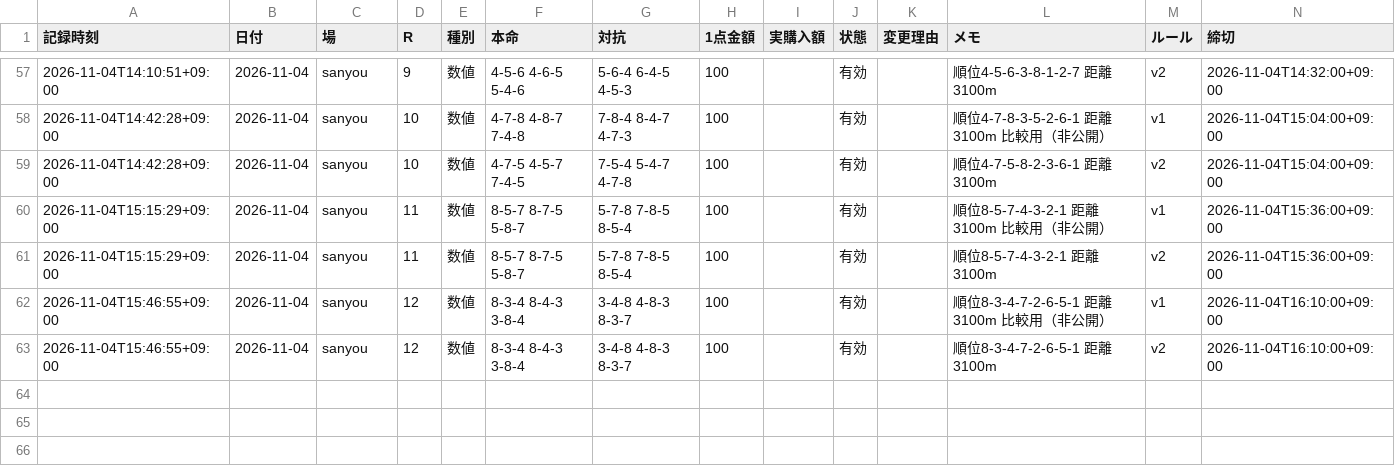
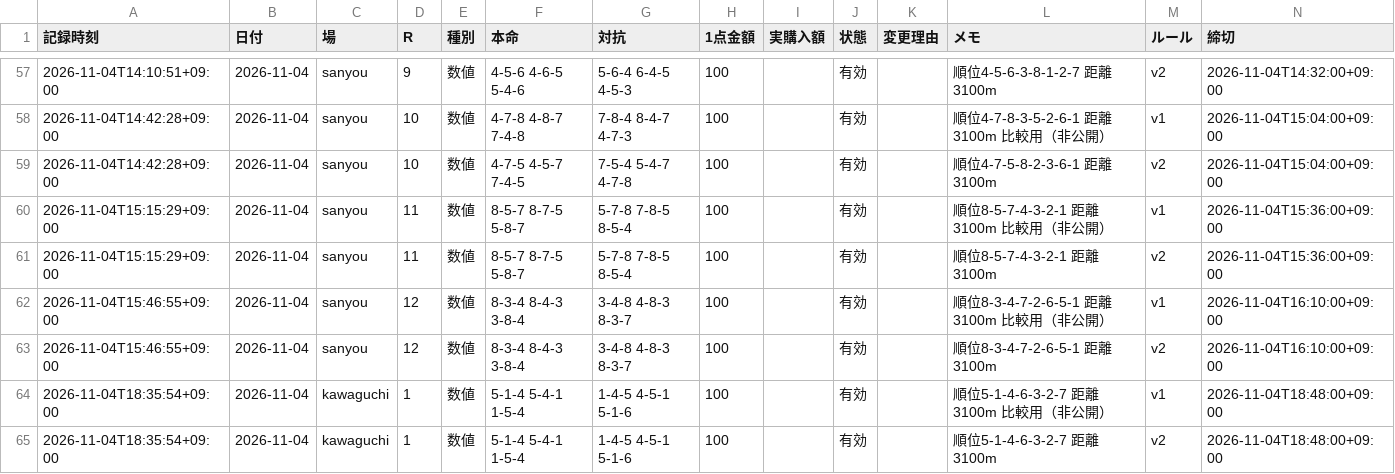
Before and after one commit to reotaro55/autorace-yosou, a CSV file: data/picks.csv, drawn as a sheet; only a part is shown, gaps mark what is left out.

```diff
--- a/data/picks.csv
+++ b/data/picks.csv
@@ -63 +63,3 @@
 2026-11-04T15:46:55+09:00,2026-11-04,sanyou,12,数値,8-3-4 8-4-3 3-8-4,3-4-8 4-8-3 8-3-7,100,,有効,,順位8-3-4-7-2-6-5-1 距離3100m,v2,2026-11-04T16:10:00+09:00
+2026-11-04T18:35:54+09:00,2026-11-04,kawaguchi,1,数値,5-1-4 5-4-1 1-5-4,1-4-5 4-5-1 5-1-6,100,,有効,,順位5-1-4-6-3-2-7 距離3100m 比較用（非公開）,v1,2026-11-04T18:48:00+09:00
+2026-11-04T18:35:54+09:00,2026-11-04,kawaguchi,1,数値,5-1-4 5-4-1 1-5-4,1-4-5 4-5-1 5-1-6,100,,有効,,順位5-1-4-6-3-2-7 距離3100m,v2,2026-11-04T18:48:00+09:00
```
Also changed, not shown: 3 other files.
